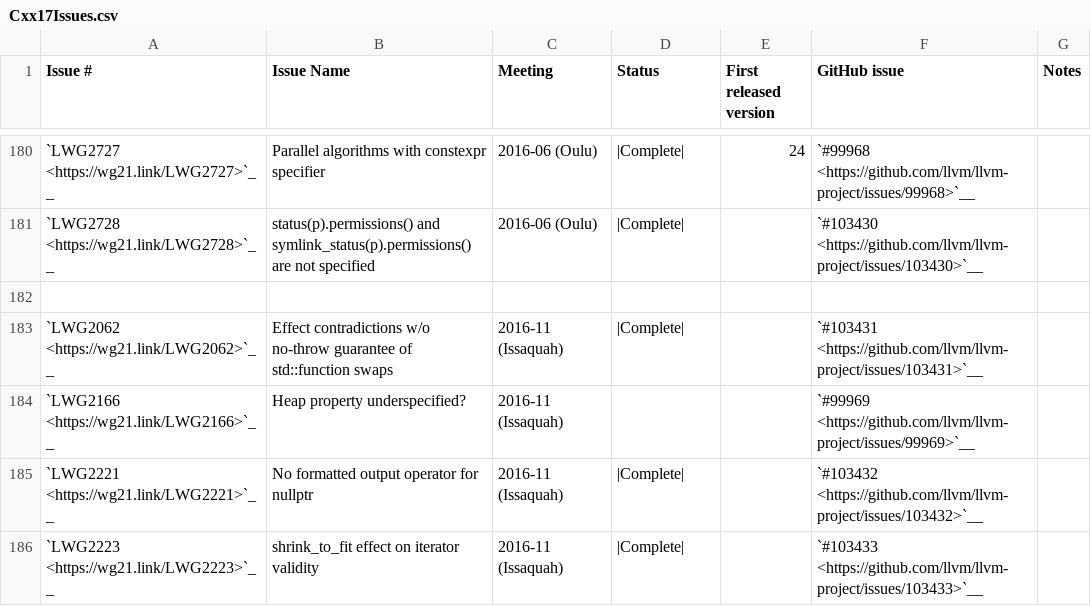
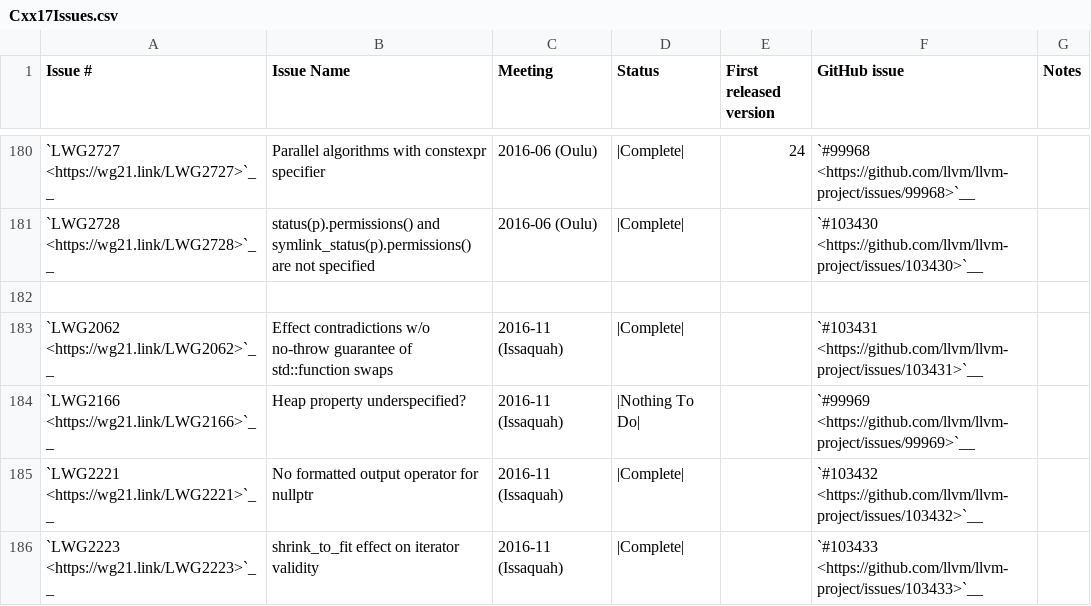
Before and after one commit to chromium-full-mirror/external_github.com_llvm_llvm-project_libcxx, a CSV file: docs/Status/Cxx17Issues.csv, drawn as a sheet; only a part is shown, gaps mark what is left out.

Commit message:
[libc++] Mark LWG2166 as "Nothing To Do" (#236422)
LWG2166 formalised the binary heap layout such that `for 0 < i < N`,
`comp(a[(i-1)/2], a[i])` is `false`. libc++’s heap algorithms already
implement this layout, so this patch is NFC and mainly adding test
coverage for heap property.

Closes: https://github.com/llvm/llvm-project/issues/99969

---------

Co-authored-by: A. Jiang <de34@live.cn>
NOKEYCHECK=True
GitOrigin-RevId: 0e0fc06544bff8765eb09a38f606f8537d2aee67

```diff
--- a/docs/Status/Cxx17Issues.csv
+++ b/docs/Status/Cxx17Issues.csv
@@ -183,3 +183,3 @@
 "`LWG2062 <https://wg21.link/LWG2062>`__","Effect contradictions w/o no-throw guarantee of std::function swaps","2016-11 (Issaquah)","|Complete|","","`#103431 <https://github.com/llvm/llvm-project/issues/103431>`__",""
-"`LWG2166 <https://wg21.link/LWG2166>`__","Heap property underspecified?","2016-11 (Issaquah)","","","`#99969 <https://github.com/llvm/llvm-project/issues/99969>`__",""
+"`LWG2166 <https://wg21.link/LWG2166>`__","Heap property underspecified?","2016-11 (Issaquah)","|Nothing To Do|","","`#99969 <https://github.com/llvm/llvm-project/issues/99969>`__",""
 "`LWG2221 <https://wg21.link/LWG2221>`__","No formatted output operator for nullptr","2016-11 (Issaquah)","|Complete|","","`#103432 <https://github.com/llvm/llvm-project/issues/103432>`__",""
```
Also changed, not shown: 13 other files.
